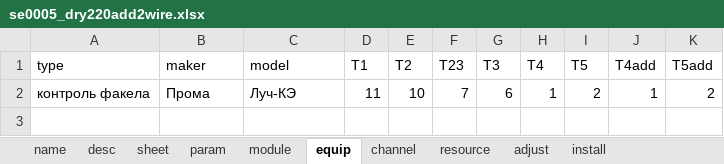
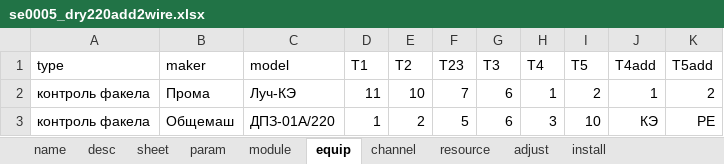
Before and after one commit to nppesnteam/schemes, an Excel workbook: s_electric/se0005_dry220add2wire/se0005_dry220add2wire.xlsx, sheet equip, drawn as a sheet; values as stored, in another font and other column widths than the file's, no borders; the diff names each change by its address in the sheet, - before the commit and + after, or states it on an @@ line.

```diff
--- a/s_electric/se0005_dry220add2wire/se0005_dry220add2wire.xlsx (sheet equip)
+++ b/s_electric/se0005_dry220add2wire/se0005_dry220add2wire.xlsx (sheet equip)
+row 3: контроль факела | Общемаш | ДПЗ-01А/220 | 1 | 2 | 5 | 6 | 3 | 10 | КЭ | PE
```
Also changed, not shown: 24 other files.
